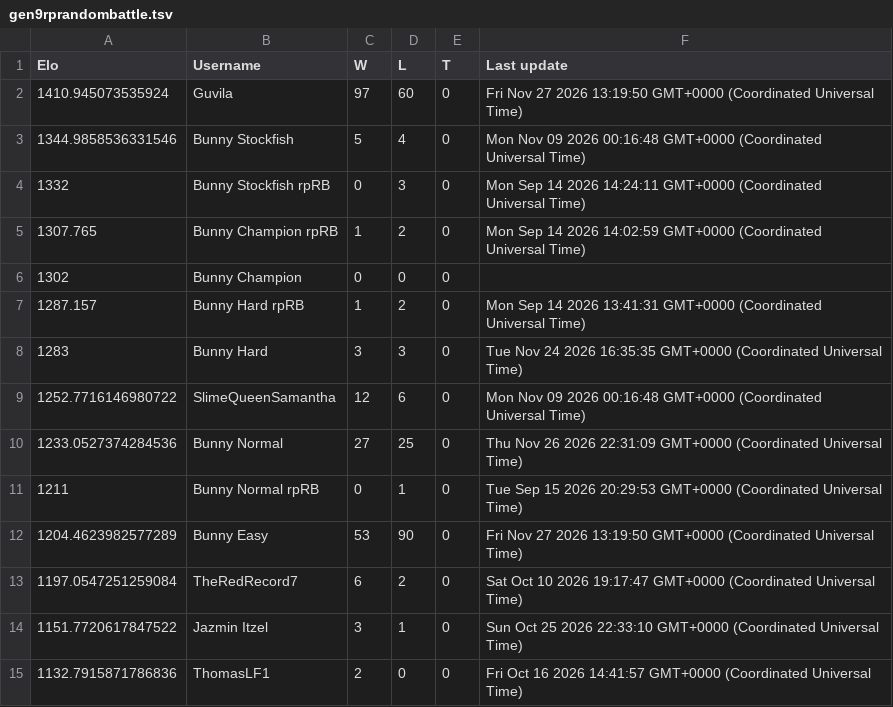
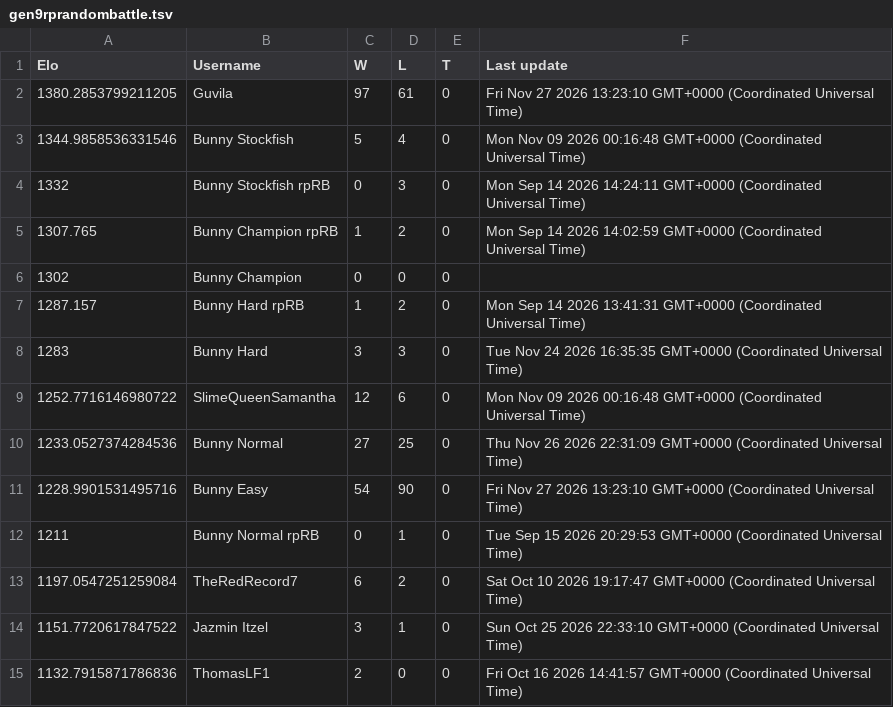
Before and after one commit to Proudkiller0015/velvet-bunny-showdown, a TSV file: data/ladders/gen9rprandombattle.tsv, drawn as a sheet; only a part is shown.

Commit message:
Ladder: gen9rprandombattle [skip render]

```diff
--- a/data/ladders/gen9rprandombattle.tsv
+++ b/data/ladders/gen9rprandombattle.tsv
@@ -1,3 +1,3 @@
 Elo	Username	W	L	T	Last update
-1410.945073535924	Guvila	97	60	0	Fri Nov 27 2026 13:19:50 GMT+0000 (Coordinated Universal Time)
+1380.2853799211205	Guvila	97	61	0	Fri Nov 27 2026 13:23:10 GMT+0000 (Coordinated Universal Time)
 1344.9858536331546	Bunny Stockfish	5	4	0	Mon Nov 09 2026 00:16:48 GMT+0000 (Coordinated Universal Time)
@@ -10,4 +10,4 @@ Elo	Username	W	L	T	Last update
 1233.0527374284536	Bunny Normal	27	25	0	Thu Nov 26 2026 22:31:09 GMT+0000 (Coordinated Universal Time)
+1228.9901531495716	Bunny Easy	54	90	0	Fri Nov 27 2026 13:23:10 GMT+0000 (Coordinated Universal Time)
 1211	Bunny Normal rpRB	0	1	0	Tue Sep 15 2026 20:29:53 GMT+0000 (Coordinated Universal Time)
-1204.4623982577289	Bunny Easy	53	90	0	Fri Nov 27 2026 13:19:50 GMT+0000 (Coordinated Universal Time)
 1197.0547251259084	TheRedRecord7	6	2	0	Sat Oct 10 2026 19:17:47 GMT+0000 (Coordinated Universal Time)
```
